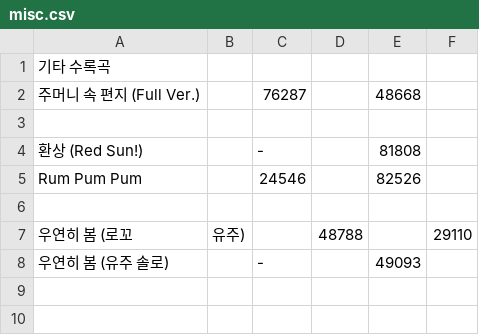
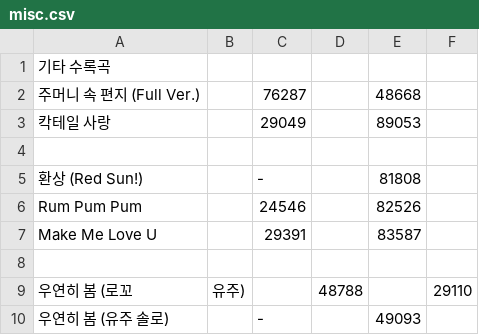
Before and after one commit to sinz32/GFRIEND-SongNumber, a CSV file: music/misc.csv, drawn as a sheet.

Commit message:
Update misc.csv

```diff
--- a/music/misc.csv
+++ b/music/misc.csv
@@ -2,2 +2,3 @@
 주머니 속 편지 (Full Ver.),,76287,,48668
+칵테일 사랑,,29049,,89053
 
@@ -5,2 +6,3 @@
 Rum Pum Pum,,24546,,82526
+Make Me Love U,,29391,,83587
 
```
